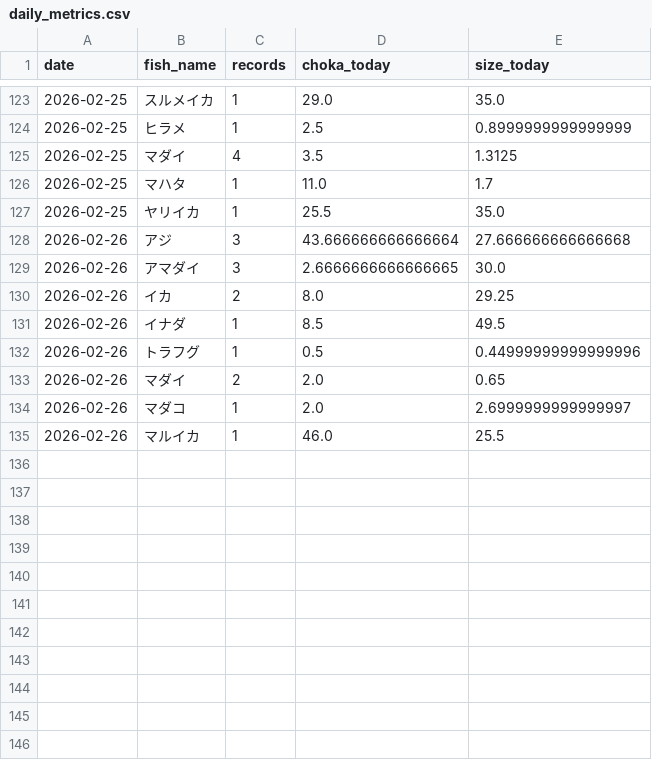
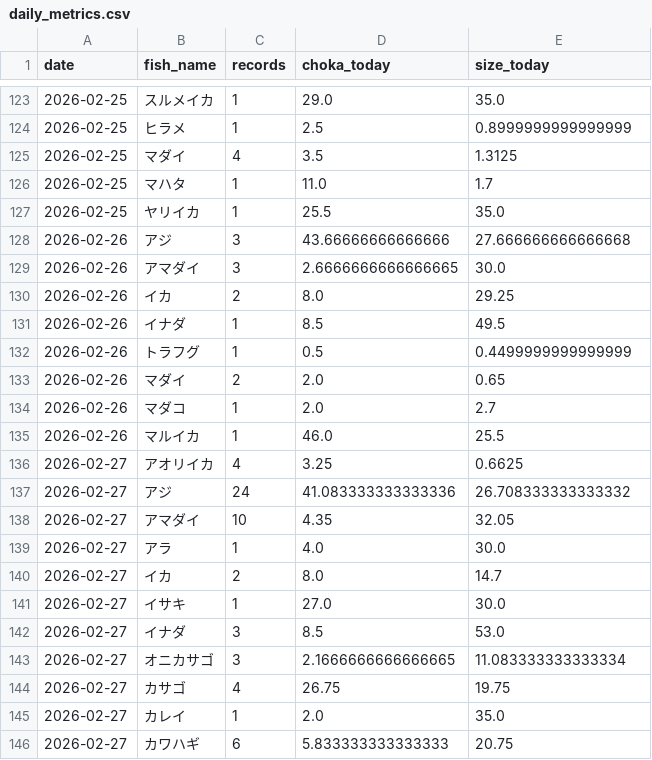
Before and after one commit to haradatakahiro/funaduri-tatiuo-auto, a CSV file: history/daily_metrics.csv, drawn as a sheet; only a part is shown, gaps mark what is left out; the diff covers the shown part only.

```diff
--- a/history/daily_metrics.csv
+++ b/history/daily_metrics.csv
@@ -127,3 +127,3 @@ date,fish_name,records,choka_today,size_today
 2026-02-25,ヤリイカ,1,25.5,35.0
-2026-02-26,アジ,3,43.666666666666664,27.666666666666668
+2026-02-26,アジ,3,43.66666666666666,27.666666666666668
 2026-02-26,アマダイ,3,2.6666666666666665,30.0
@@ -131,5 +131,16 @@ date,fish_name,records,choka_today,size_today
 2026-02-26,イナダ,1,8.5,49.5
-2026-02-26,トラフグ,1,0.5,0.44999999999999996
+2026-02-26,トラフグ,1,0.5,0.4499999999999999
 2026-02-26,マダイ,2,2.0,0.65
-2026-02-26,マダコ,1,2.0,2.6999999999999997
+2026-02-26,マダコ,1,2.0,2.7
 2026-02-26,マルイカ,1,46.0,25.5
+2026-02-27,アオリイカ,4,3.25,0.6625
+2026-02-27,アジ,24,41.083333333333336,26.708333333333332
+2026-02-27,アマダイ,10,4.35,32.05
+2026-02-27,アラ,1,4.0,30.0
+2026-02-27,イカ,2,8.0,14.7
+2026-02-27,イサキ,1,27.0,30.0
+2026-02-27,イナダ,3,8.5,53.0
+2026-02-27,オニカサゴ,3,2.1666666666666665,11.083333333333334
+2026-02-27,カサゴ,4,26.75,19.75
+2026-02-27,カレイ,1,2.0,35.0
+2026-02-27,カワハギ,6,5.833333333333333,20.75
```
Also changed, not shown: 21 added rows elsewhere in this file, 1 other file.
